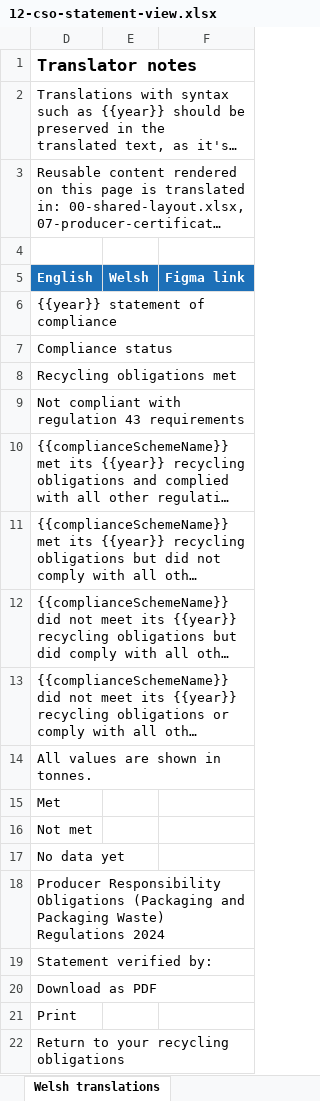
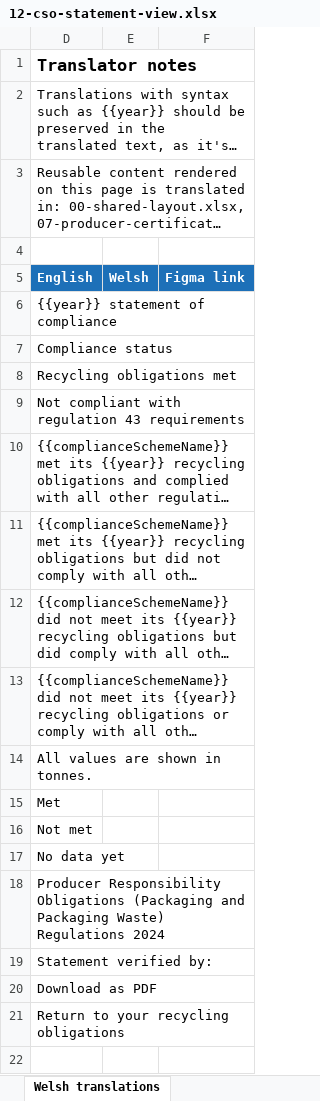
Before and after one commit to DEFRA/waste-obligations-frontend, an Excel workbook: translations/welsh-translations/xlsx/12-cso-statement-view.xlsx, sheet Welsh translations, drawn as a sheet; long unchanged cells end in …; values as stored, in another font and other column widths than the file's, no borders; the diff names each change by its address in the sheet, - before the commit and + after, or states it on an @@ line.

```diff
--- a/translations/welsh-translations/xlsx/12-cso-statement-view.xlsx (sheet Welsh translations)
+++ b/translations/welsh-translations/xlsx/12-cso-statement-view.xlsx (sheet Welsh translations)
-row 21: Print
```
Also changed, not shown: hidden cells, translations/welsh-translations/xlsx/07-producer-certificate-submit.xlsx, translations/welsh-translations/xlsx/08-producer-certificate-view.xlsx, 21 other files.
